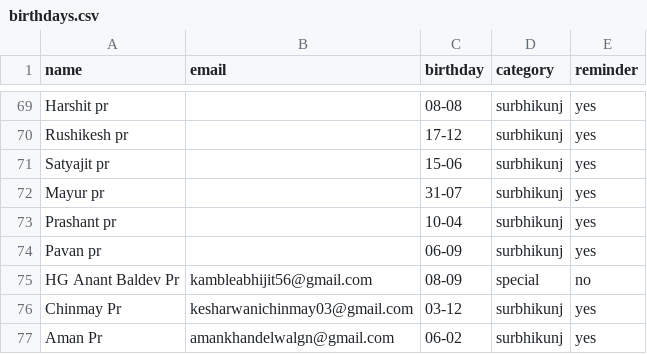
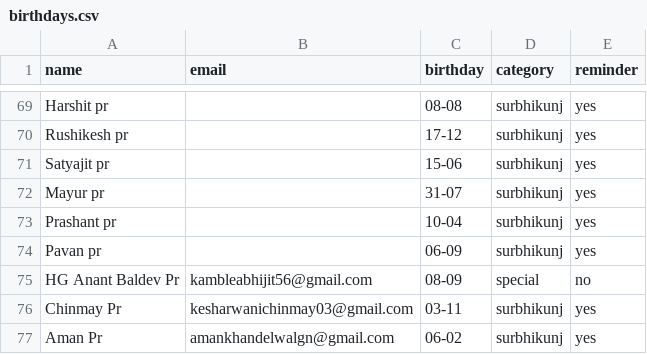
Before and after one commit to pratyushkottawar/Birthday_Mailer, a CSV file: data/birthdays.csv, drawn as a sheet; only a part is shown, gaps mark what is left out.

Commit message:
Update birthdays.csv

```diff
--- a/data/birthdays.csv
+++ b/data/birthdays.csv
@@ -75,3 +75,3 @@ Pavan pr,,06-09,surbhikunj,yes
 HG Anant Baldev Pr,kambleabhijit56@gmail.com,08-09,special,no
-Chinmay Pr,kesharwanichinmay03@gmail.com,03-12,surbhikunj,yes
+Chinmay Pr,kesharwanichinmay03@gmail.com,03-11,surbhikunj,yes
 Aman Pr,amankhandelwalgn@gmail.com,06-02,surbhikunj,yes
```
